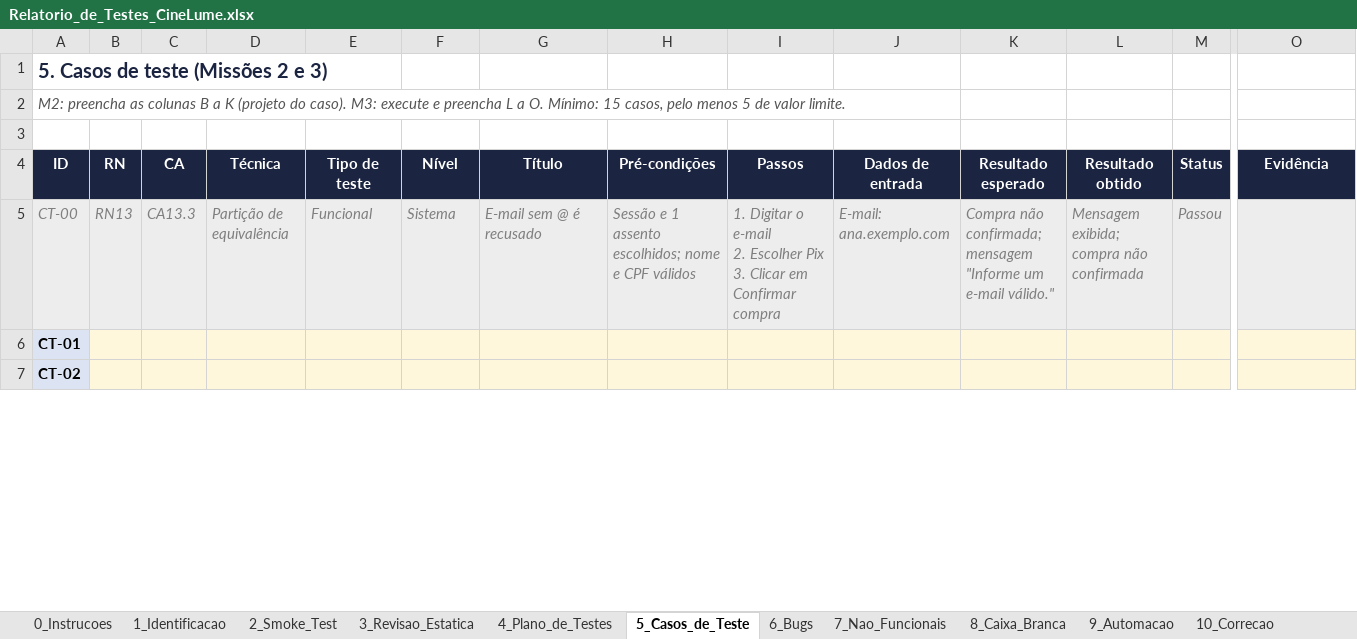
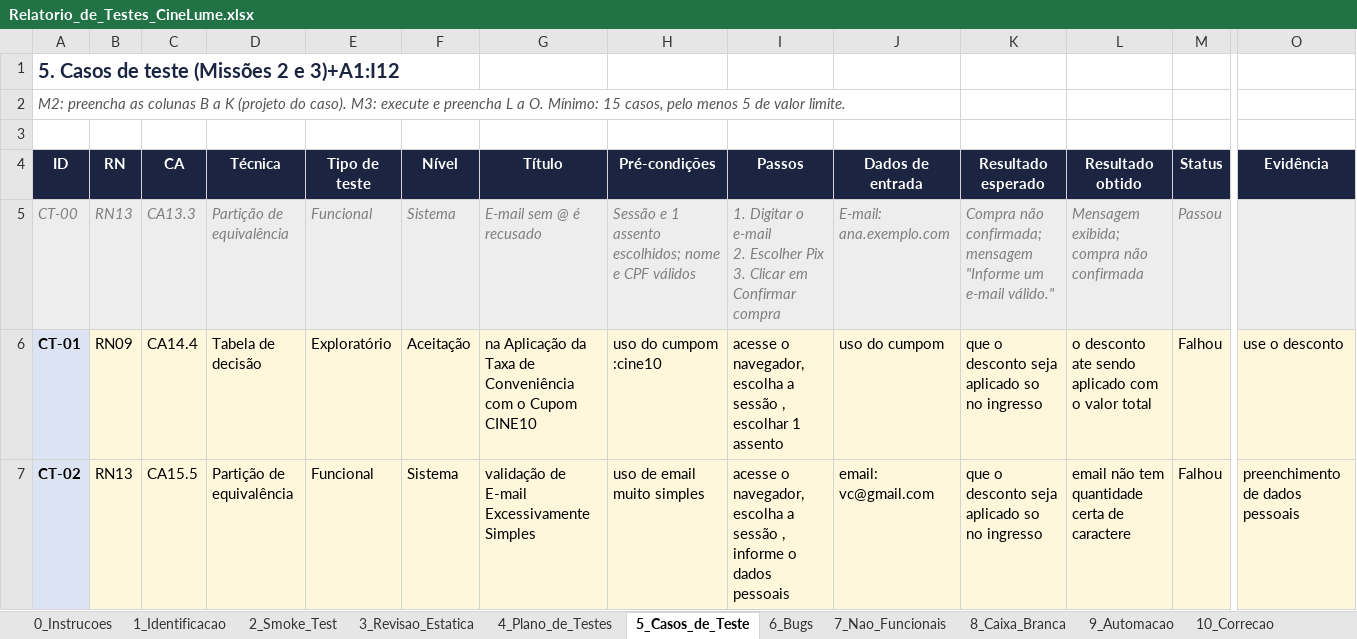
Before and after one commit to barretopedro937-create/cine-lume-qa-pedro-barreto, an Excel workbook: relatorio/Relatorio_de_Testes_CineLume.xlsx, sheet 5_Casos_de_Teste, drawn as a sheet; only a part is shown, gaps mark what is left out; values as stored, in another font and other column widths than the file's, no borders; the diff covers the shown part only; the diff names each change by its address in the sheet, - before the commit and + after, or states it on an @@ line.

```diff
--- a/relatorio/Relatorio_de_Testes_CineLume.xlsx (sheet 5_Casos_de_Teste)
+++ b/relatorio/Relatorio_de_Testes_CineLume.xlsx (sheet 5_Casos_de_Teste)
-A1 (ID): 5. Casos de teste (Missões 2 e 3)
+A1 (ID): 5. Casos de teste (Missões 2 e 3)+A1:I12
-B6 (RN): (empty)
+B6 (RN): RN09
-C6 (CA): (empty)
+C6 (CA): CA14.4
-D6 (Técnica): (empty)
+D6 (Técnica): Tabela de decisão
-E6 (Tipo de teste): (empty)
+E6 (Tipo de teste): Exploratório
-F6 (Nível): (empty)
+F6 (Nível): Aceitação
-G6 (Título): (empty)
+G6 (Título): na Aplicação da Taxa de Conveniência com o Cupom CINE10
-H6 (Pré-condições): (empty)
+H6 (Pré-condições): uso do cumpom :cine10
-I6 (Passos): (empty)
+I6 (Passos): acesse o navegador, escolha a sessão , escolhar 1 assento
-J6 (Dados de entrada): (empty)
+J6 (Dados de entrada): uso do cumpom
-K6:K7 (Resultado esperado): (empty)
+K6:K7 (Resultado esperado): que o desconto seja aplicado so no ingresso
-L6 (Resultado obtido): (empty)
+L6 (Resultado obtido): o desconto ate sendo aplicado com o valor total
-M6:M7 (Status): (empty)
+M6:M7 (Status): Falhou
-O6 (Evidência): (empty)
+O6 (Evidência): use o desconto
-B7 (RN): (empty)
+B7 (RN): RN13
-C7 (CA): (empty)
+C7 (CA): CA15.5
-D7 (Técnica): (empty)
+D7 (Técnica): Partição de equivalência
-E7 (Tipo de teste): (empty)
+E7 (Tipo de teste): Funcional
-F7 (Nível): (empty)
+F7 (Nível): Sistema
-G7 (Título): (empty)
+G7 (Título): validação de E-mail Excessivamente Simples
-H7 (Pré-condições): (empty)
+H7 (Pré-condições): uso de email muito simples
-I7 (Passos): (empty)
+I7 (Passos): acesse o navegador, escolha a sessão , informe o dados pessoais
-J7 (Dados de entrada): (empty)
+J7 (Dados de entrada): email: vc@gmail.com
-L7 (Resultado obtido): (empty)
+L7 (Resultado obtido): email não tem quantidade certa de caractere
-O7 (Evidência): (empty)
+O7 (Evidência): preenchimento de dados pessoais
```
Also changed, not shown: 51 edited cells elsewhere in this sheet, sheet 6_Bugs, sheet 4_Plano_de_Testes, sheet 11_Relatorio_Final, 6 other files.
